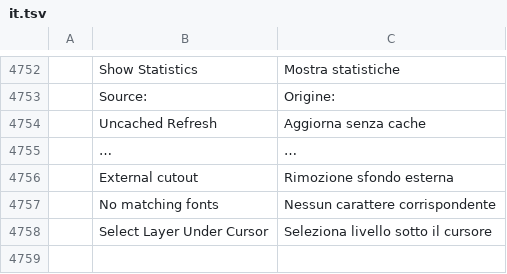
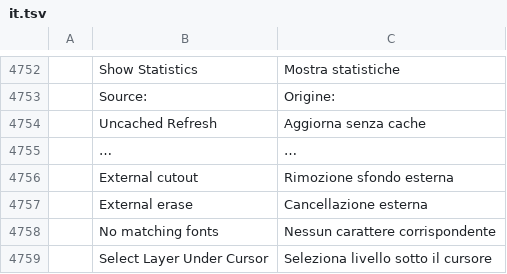
Before and after one commit to david419kr/photocraft-qwen-edit, a TSV file: crates/ui-egui/src/i18n/it.tsv, drawn as a sheet; only a part is shown, gaps mark what is left out; the shorter side is filled out with more unchanged rows; the diff names each change by its address in the sheet, - before the commit and + after, or states it on an @@ line.

```diff
--- a/crates/ui-egui/src/i18n/it.tsv
+++ b/crates/ui-egui/src/i18n/it.tsv
+row 4757:  | External erase | Cancellazione esterna
```
Also changed, not shown: crates/ui-egui/src/i18n/cs.tsv, crates/ui-egui/src/i18n/de.tsv, 24 other files.
